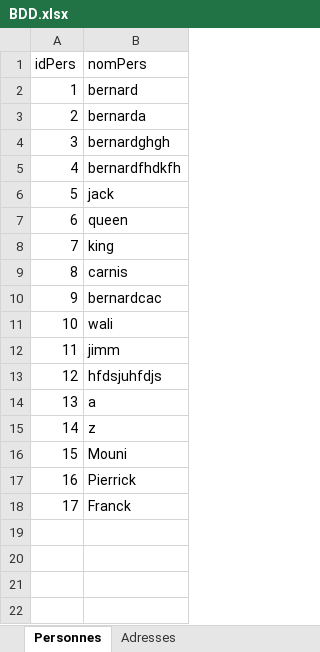
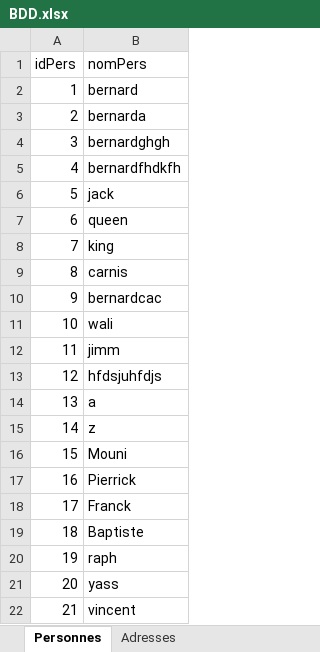
Before and after one commit to PierrickMonchoix/memory, an Excel workbook: memoryserver/database/BDD.xlsx, sheet Personnes, drawn as a sheet; values as stored, in another font and other column widths than the file's, no borders; the diff names each change by its address in the sheet, - before the commit and + after, or states it on an @@ line.

```diff
--- a/memoryserver/database/BDD.xlsx (sheet Personnes)
+++ b/memoryserver/database/BDD.xlsx (sheet Personnes)
+row 19: 18 | Baptiste
+row 20: 19 | raph
+row 21: 20 | yass
+row 22: 21 | vincent
```
Also changed, not shown: 35 other files.
